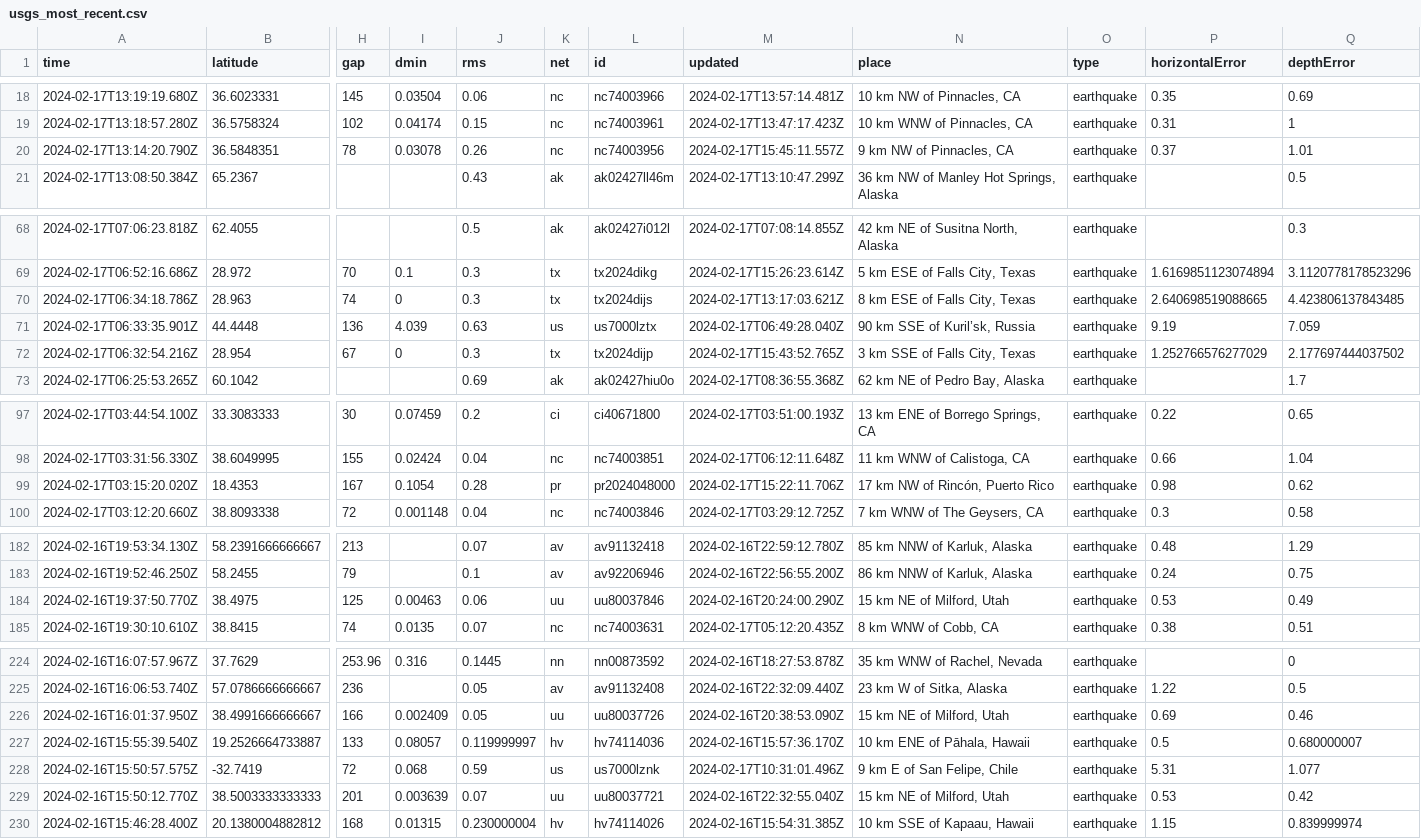
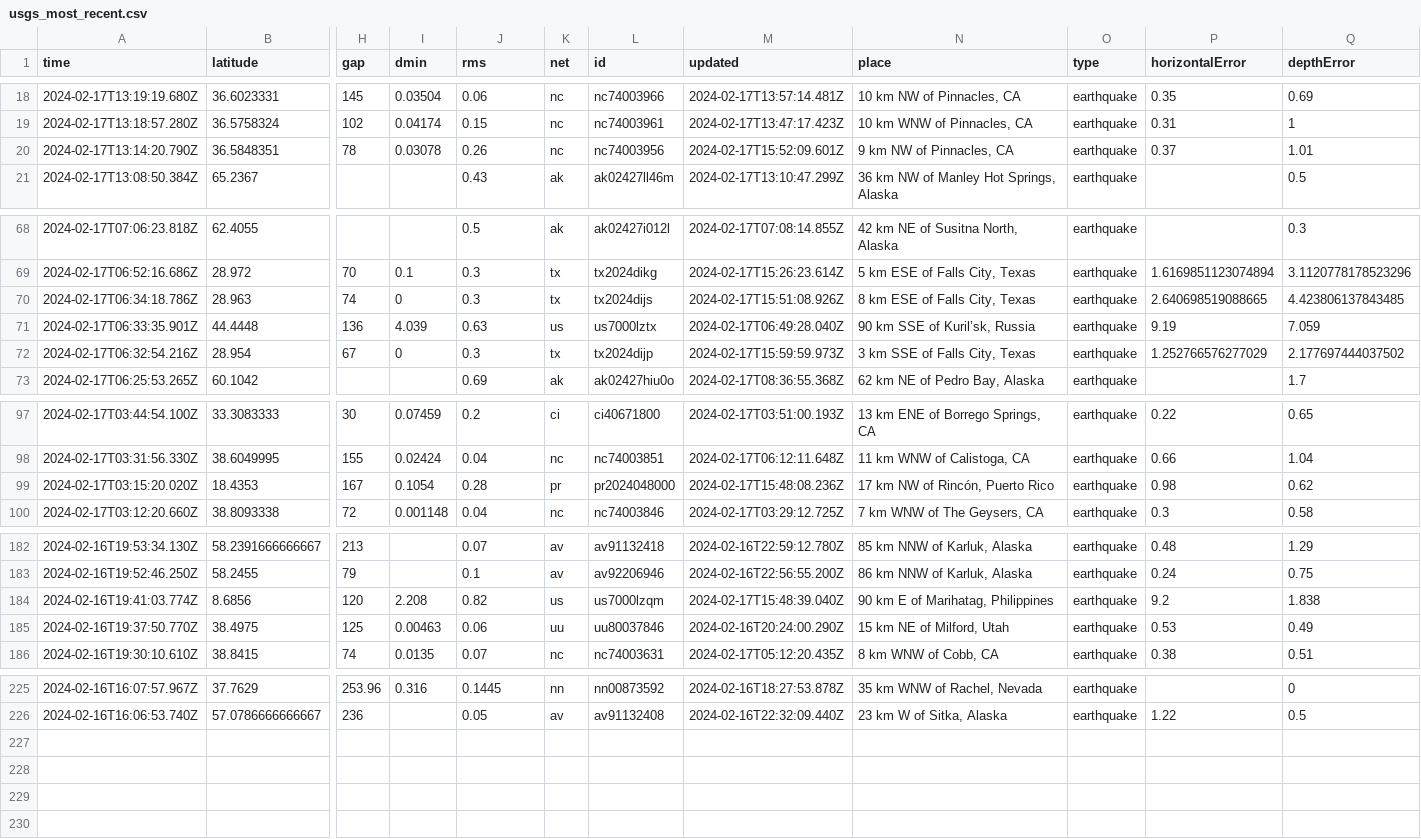
Before and after one commit to n2020h/earthquake-data, a CSV file: usgs_most_recent.csv, drawn as a sheet; only a part is shown, gaps mark what is left out; removed rows and columns are numbered as before the commit, all else as after; rows hold the shown columns only; the diff names each change by its address in the sheet, - before the commit and + after, or states it on an @@ line.

```diff
--- a/usgs_most_recent.csv
+++ b/usgs_most_recent.csv
-M20 (updated): 2024-02-17T15:45:11.557Z
+M20 (updated): 2024-02-17T15:52:09.601Z
-M70 (updated): 2024-02-17T13:17:03.621Z
+M70 (updated): 2024-02-17T15:51:08.926Z
-M72 (updated): 2024-02-17T15:43:52.765Z
+M72 (updated): 2024-02-17T15:59:59.973Z
-M99 (updated): 2024-02-17T15:22:11.706Z
+M99 (updated): 2024-02-17T15:48:08.236Z
+row 184: 2024-02-16T19:41:03.774Z | 8.6856 | 120 | 2.208 | 0.82 | us | us7000lzqm | 2024-02-17T15:48:39.040Z | 90 km E of Marihatag, Philippines | earthquake | 9.2 | 1.838
-row 226: 2024-02-16T16:01:37.950Z | 38.4991666666667 | 166 | 0.002409 | 0.05 | uu | uu80037726 | 2024-02-16T20:38:53.090Z | 15 km NE of Milford, Utah | earthquake | 0.69 | 0.46
-row 227: 2024-02-16T15:55:39.540Z | 19.2526664733887 | 133 | 0.08057 | 0.119999997 | hv | hv74114036 | 2024-02-16T15:57:36.170Z | 10 km ENE of Pāhala, Hawaii | earthquake | 0.5 | 0.680000007
-row 228: 2024-02-16T15:50:57.575Z | -32.7419 | 72 | 0.068 | 0.59 | us | us7000lznk | 2024-02-17T10:31:01.496Z | 9 km E of San Felipe, Chile | earthquake | 5.31 | 1.077
-row 229: 2024-02-16T15:50:12.770Z | 38.5003333333333 | 201 | 0.003639 | 0.07 | uu | uu80037721 | 2024-02-16T22:32:55.040Z | 15 km NE of Milford, Utah | earthquake | 0.53 | 0.42
-row 230: 2024-02-16T15:46:28.400Z | 20.1380004882812 | 168 | 0.01315 | 0.230000004 | hv | hv74114026 | 2024-02-16T15:54:31.385Z | 10 km SSE of Kapaau, Hawaii | earthquake | 1.15 | 0.839999974
```
